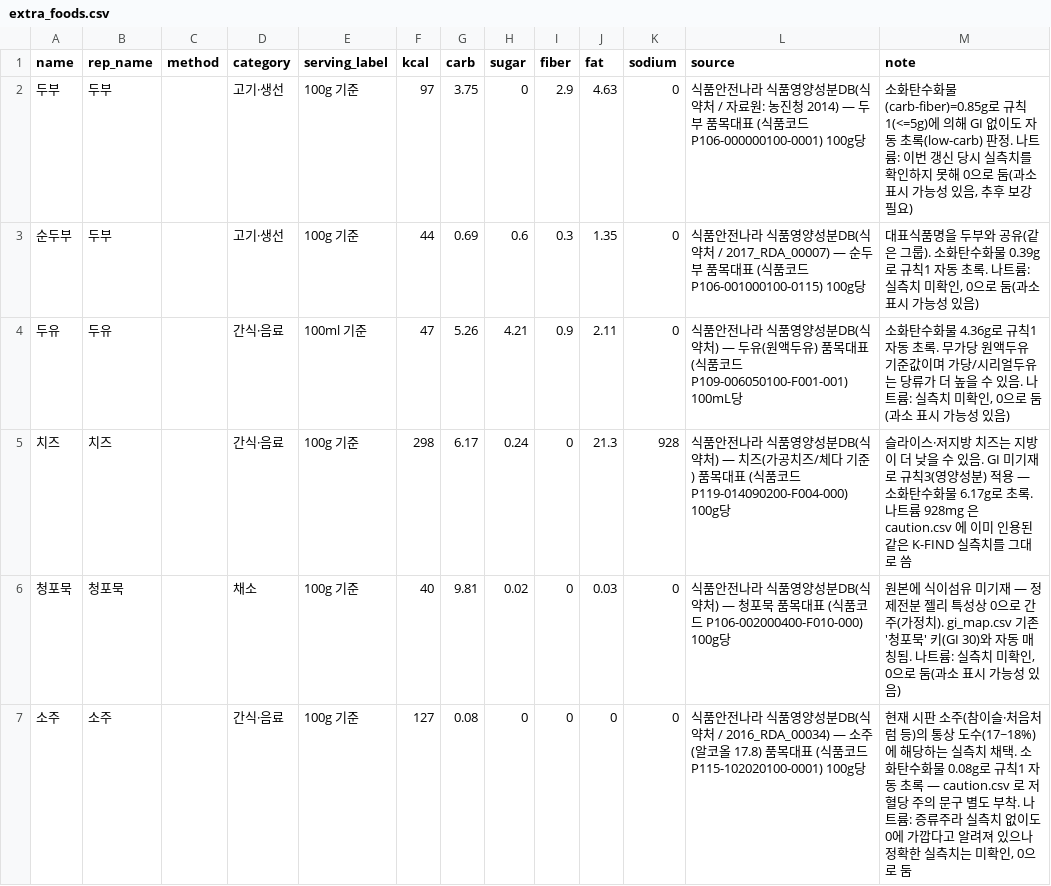
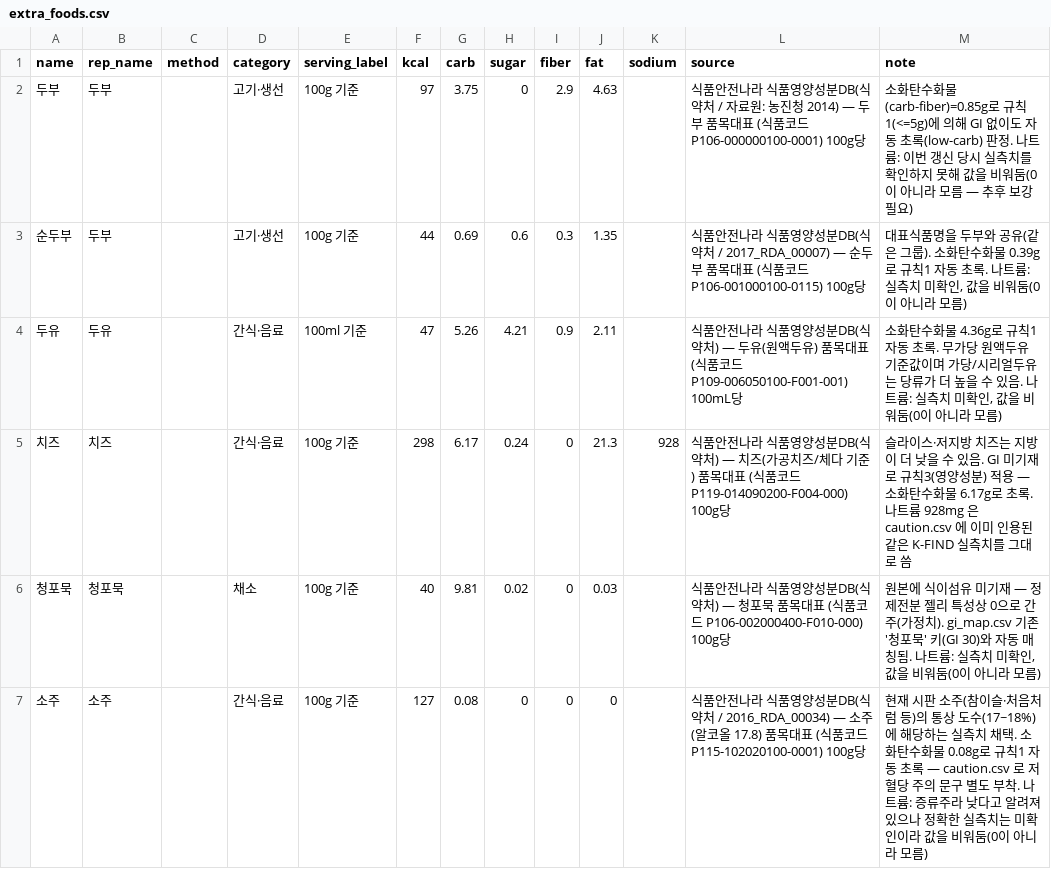
Before and after one commit to comdesk/gi-checker, a CSV file: build/data/extra_foods.csv, drawn as a sheet; only a part is shown; the diff covers the shown part only.

Commit message:
fix: 대용량 포장을 1인분처럼 표시하던 문제와 나트륨 결측치 0 처리 수정
리뷰 반영(Task 10B):
- bundle.py: PACKAGE_GRAMS=1000 이상은 perServing/나트륨 주의를 생성하지 않고
  serving.isPackage=true 로만 표시. "2.3kg 밀키트"를 "한 번에 먹는 양"처럼
  보여주던 문제를 고침(59건 해당, 그중 57건에서 나트륨 주의 제거).
- score.py/normalize.py: Nutrients.sodium 을 float|None 으로 바꾸고, 원본이
  공란이면 0이 아니라 None(모름)으로 남김 — 탄수화물 0 채움 실수(Task 3)와
  같은 종류의 실수를 나트륨에서 반복하지 않음. judge() 는 여전히 무수정.
- extra_foods.csv: 미상 나트륨 11줄을 0 → 공란으로 정정.
- test_bundle.py: 두 기능이 실제로 동작하는지 검증하는 양성 테스트 추가
  (test_나트륨_주의가_실제로_붙는다, test_포장_전체는_1인분으로_취급하지_않는다).

신호등 분포(green 4,137 / amber 944 / red 813) 불변 확인.

```diff
--- a/build/data/extra_foods.csv
+++ b/build/data/extra_foods.csv
@@ -1,7 +1,7 @@
 name,rep_name,method,category,serving_label,kcal,carb,sugar,fiber,fat,sodium,source,note
-두부,두부,,고기·생선,100g 기준,97,3.75,0,2.9,4.63,0,"식품안전나라 식품영양성분DB(식약처 / 자료원: 농진청 2014) — 두부 품목대표 (식품코드 P106-000000100-0001) 100g당","소화탄수화물(carb-fiber)=0.85g로 규칙1(<=5g)에 의해 GI 없이도 자동 초록(low-carb) 판정. 나트륨: 이번 갱신 당시 실측치를 확인하지 못해 0으로 둠(과소 표시 가능성 있음, 추후 보강 필요)"
-순두부,두부,,고기·생선,100g 기준,44,0.69,0.6,0.3,1.35,0,"식품안전나라 식품영양성분DB(식약처 / 2017_RDA_00007) — 순두부 품목대표 (식품코드 P106-001000100-0115) 100g당","대표식품명을 두부와 공유(같은 그룹). 소화탄수화물 0.39g로 규칙1 자동 초록. 나트륨: 실측치 미확인, 0으로 둠(과소 표시 가능성 있음)"
-두유,두유,,간식·음료,100ml 기준,47,5.26,4.21,0.9,2.11,0,"식품안전나라 식품영양성분DB(식약처) — 두유(원액두유) 품목대표 (식품코드 P109-006050100-F001-001) 100mL당","소화탄수화물 4.36g로 규칙1 자동 초록. 무가당 원액두유 기준값이며 가당/시리얼두유는 당류가 더 높을 수 있음. 나트륨: 실측치 미확인, 0으로 둠(과소 표시 가능성 있음)"
+두부,두부,,고기·생선,100g 기준,97,3.75,0,2.9,4.63,,"식품안전나라 식품영양성분DB(식약처 / 자료원: 농진청 2014) — 두부 품목대표 (식품코드 P106-000000100-0001) 100g당","소화탄수화물(carb-fiber)=0.85g로 규칙1(<=5g)에 의해 GI 없이도 자동 초록(low-carb) 판정. 나트륨: 이번 갱신 당시 실측치를 확인하지 못해 값을 비워둠(0이 아니라 모름 — 추후 보강 필요)"
+순두부,두부,,고기·생선,100g 기준,44,0.69,0.6,0.3,1.35,,"식품안전나라 식품영양성분DB(식약처 / 2017_RDA_00007) — 순두부 품목대표 (식품코드 P106-001000100-0115) 100g당","대표식품명을 두부와 공유(같은 그룹). 소화탄수화물 0.39g로 규칙1 자동 초록. 나트륨: 실측치 미확인, 값을 비워둠(0이 아니라 모름)"
+두유,두유,,간식·음료,100ml 기준,47,5.26,4.21,0.9,2.11,,"식품안전나라 식품영양성분DB(식약처) — 두유(원액두유) 품목대표 (식품코드 P109-006050100-F001-001) 100mL당","소화탄수화물 4.36g로 규칙1 자동 초록. 무가당 원액두유 기준값이며 가당/시리얼두유는 당류가 더 높을 수 있음. 나트륨: 실측치 미확인, 값을 비워둠(0이 아니라 모름)"
 치즈,치즈,,간식·음료,100g 기준,298,6.17,0.24,0,21.3,928,"식품안전나라 식품영양성분DB(식약처) — 치즈(가공치즈/체다 기준) 품목대표 (식품코드 P119-014090200-F004-000) 100g당","슬라이스·저지방 치즈는 지방이 더 낮을 수 있음. GI 미기재로 규칙3(영양성분) 적용 — 소화탄수화물 6.17g로 초록. 나트륨 928mg 은 caution.csv 에 이미 인용된 같은 K-FIND 실측치를 그대로 씀"
-청포묵,청포묵,,채소,100g 기준,40,9.81,0.02,0,0.03,0,"식품안전나라 식품영양성분DB(식약처) — 청포묵 품목대표 (식품코드 P106-002000400-F010-000) 100g당","원본에 식이섬유 미기재 — 정제전분 젤리 특성상 0으로 간주(가정치). gi_map.csv 기존 '청포묵' 키(GI 30)와 자동 매칭됨. 나트륨: 실측치 미확인, 0으로 둠(과소 표시 가능성 있음)"
-소주,소주,,간식·음료,100g 기준,127,0.08,0,0,0,0,"식품안전나라 식품영양성분DB(식약처 / 2016_RDA_00034) — 소주(알코올 17.8) 품목대표 (식품코드 P115-102020100-0001) 100g당","현재 시판 소주(참이슬·처음처럼 등)의 통상 도수(17~18%)에 해당하는 실측치 채택. 소화탄수화물 0.08g로 규칙1 자동 초록 — caution.csv 로 저혈당 주의 문구 별도 부착. 나트륨: 증류주라 실측치 없이도 0에 가깝다고 알려져 있으나 정확한 실측치는 미확인, 0으로 둠"
+청포묵,청포묵,,채소,100g 기준,40,9.81,0.02,0,0.03,,"식품안전나라 식품영양성분DB(식약처) — 청포묵 품목대표 (식품코드 P106-002000400-F010-000) 100g당","원본에 식이섬유 미기재 — 정제전분 젤리 특성상 0으로 간주(가정치). gi_map.csv 기존 '청포묵' 키(GI 30)와 자동 매칭됨. 나트륨: 실측치 미확인, 값을 비워둠(0이 아니라 모름)"
+소주,소주,,간식·음료,100g 기준,127,0.08,0,0,0,,"식품안전나라 식품영양성분DB(식약처 / 2016_RDA_00034) — 소주(알코올 17.8) 품목대표 (식품코드 P115-102020100-0001) 100g당","현재 시판 소주(참이슬·처음처럼 등)의 통상 도수(17~18%)에 해당하는 실측치 채택. 소화탄수화물 0.08g로 규칙1 자동 초록 — caution.csv 로 저혈당 주의 문구 별도 부착. 나트륨: 증류주라 낮다고 알려져 있으나 정확한 실측치는 미확인이라 값을 비워둠(0이 아니라 모름)"
```
Also changed, not shown: 12 edited cells elsewhere in this file, 5 other files.
